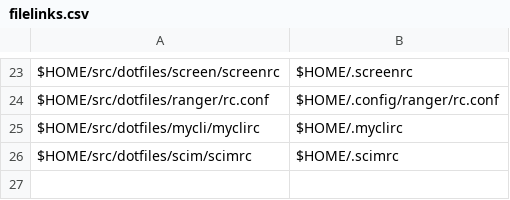
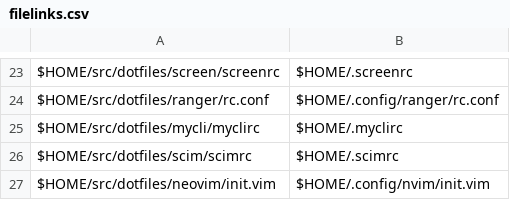
Before and after one commit to benjaminsattler/bootstrap, a CSV file: data/filelinks.csv, drawn as a sheet; only a part is shown, gaps mark what is left out.

Commit message:
Add neovim to brew and filelinks

```diff
--- a/data/filelinks.csv
+++ b/data/filelinks.csv
@@ -26 +26,2 @@ $HOME/src/dotfiles/mycli/myclirc,$HOME/.myclirc,,,,
 $HOME/src/dotfiles/scim/scimrc,$HOME/.scimrc,,,,
+$HOME/src/dotfiles/neovim/init.vim,$HOME/.config/nvim/init.vim,,,,
```
Also changed, not shown: data/brew.csv.
